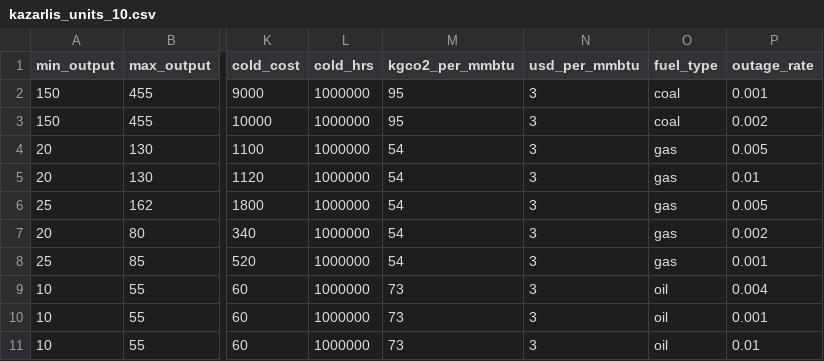
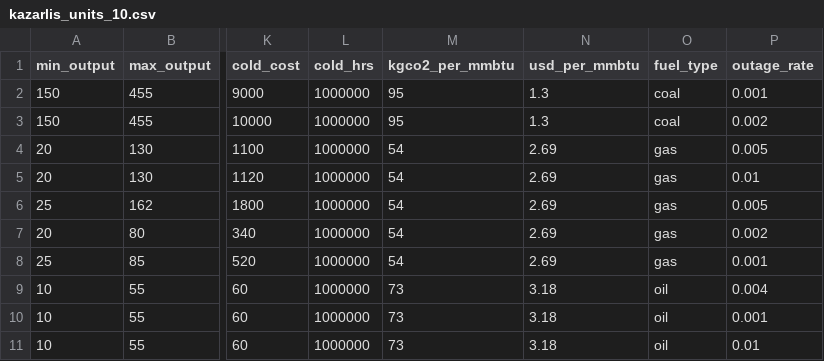
Before and after one commit to pwdemars/rl4uc, a CSV file: rl4uc/data/kazarlis_units_10.csv, drawn as a sheet; only a part is shown, gaps mark what is left out; the diff names each change by its address in the sheet, - before the commit and + after, or states it on an @@ line.

Commit message:
Updated fuel prices to more realistic values for 1996

```diff
--- a/rl4uc/data/kazarlis_units_10.csv
+++ b/rl4uc/data/kazarlis_units_10.csv
-N2:N3 (usd_per_mmbtu): 3
+N2:N3 (usd_per_mmbtu): 1.3
-N4:N8 (usd_per_mmbtu): 3
+N4:N8 (usd_per_mmbtu): 2.69
-N9:N11 (usd_per_mmbtu): 3
+N9:N11 (usd_per_mmbtu): 3.18
```
